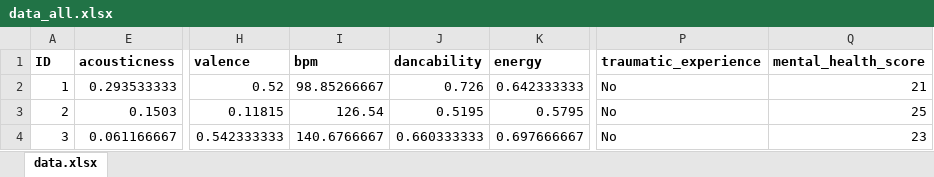
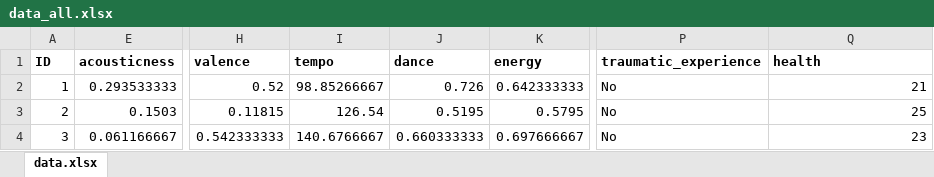
Before and after one commit to gaganchane/justgetstarted, an Excel workbook: data_all.xlsx, sheet data.xlsx, drawn as a sheet; only a part is shown, gaps mark what is left out; values as stored, in another font and other column widths than the file's, no borders; the diff names each change by its address in the sheet, - before the commit and + after, or states it on an @@ line.

```diff
--- a/data_all.xlsx (sheet data.xlsx)
+++ b/data_all.xlsx (sheet data.xlsx)
-I1: bpm
+I1: tempo
-J1: dancability
+J1: dance
-Q1: mental_health_score
+Q1: health
```
Also changed, not shown: 3 other files.
